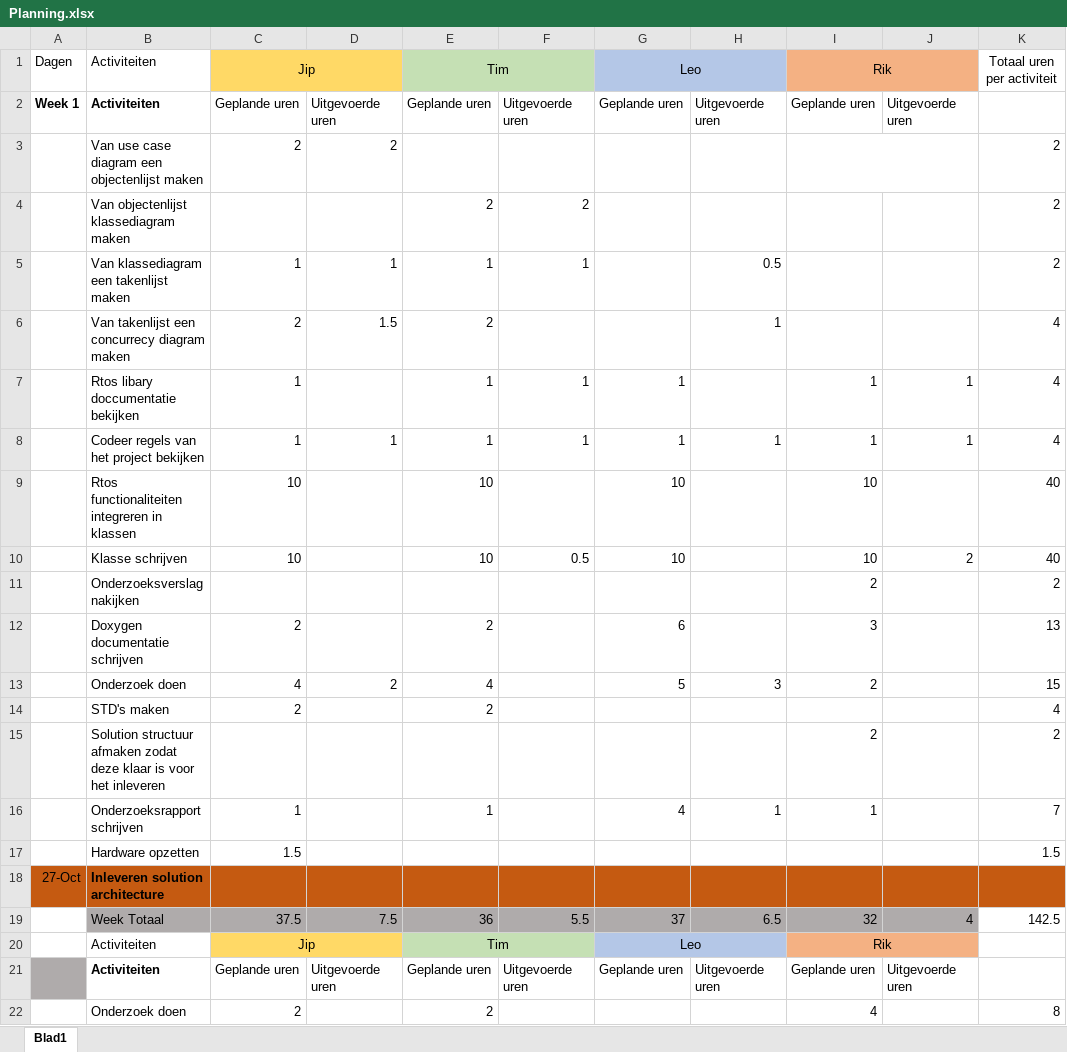
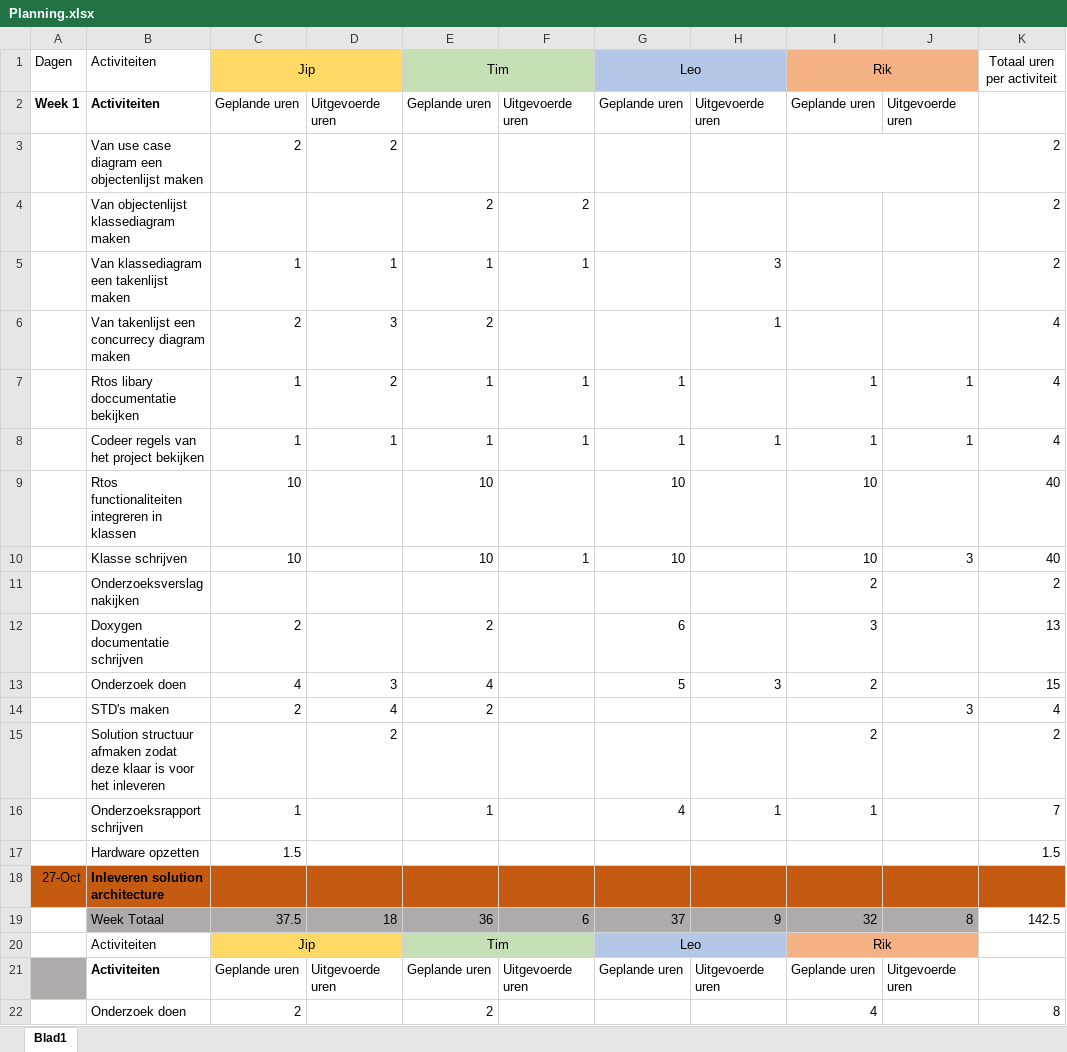
Before and after one commit to Jipolie01/Project_Laser_Turtle, an Excel workbook: Planning/Planning.xlsx, sheet Blad1, drawn as a sheet; only a part is shown; values as stored, in another font and other column widths than the file's, no borders; the diff names each change by its address in the sheet, - before the commit and + after, or states it on an @@ line.

Commit message:
Updated planning
Added hours that where made yesterdag

```diff
--- a/Planning/Planning.xlsx (sheet Blad1)
+++ b/Planning/Planning.xlsx (sheet Blad1)
-H5: 0.5
+H5: 3
-D6: 1.5
+D6: 3
-D7: (empty)
+D7: 2
-F10: 0.5
+F10: 1
-J10: 2
+J10: 3
-D13: 2
+D13: 3
-D14: (empty)
+D14: 4
-J14: (empty)
+J14: 3
-D15: (empty)
+D15: 2
-D19: 7.5
+D19: 18
-F19: 5.5
+F19: 6
-H19: 6.5
+H19: 9
-J19: 4
+J19: 8
```
